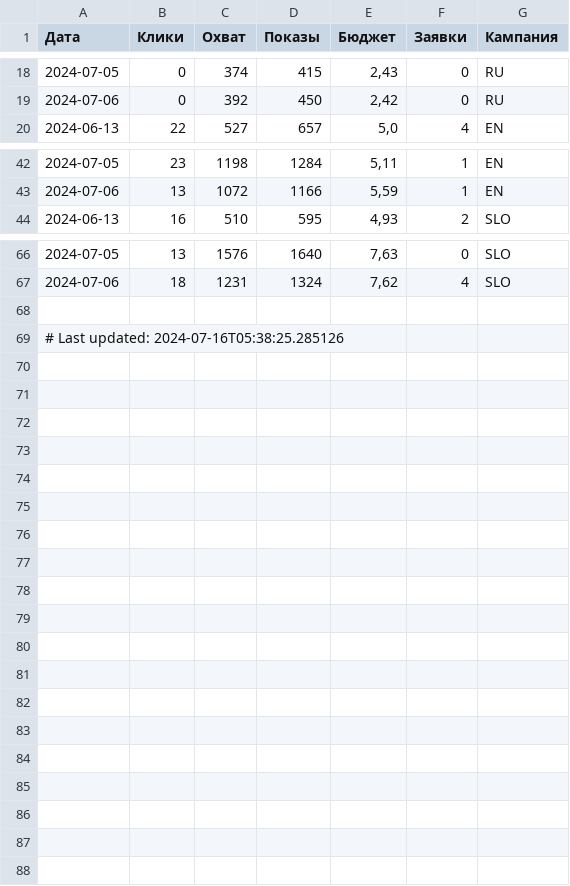
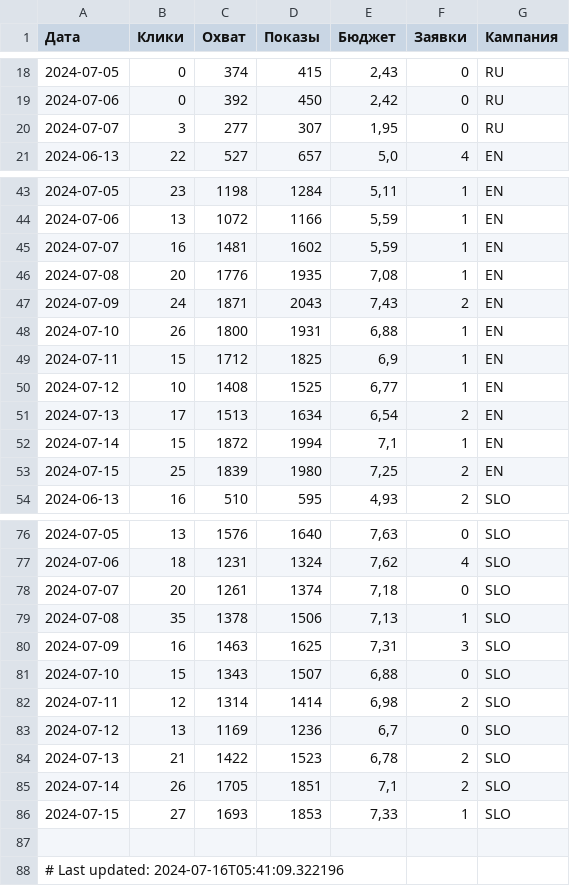
Before and after one commit to user1177-ux/KO_target_meta_data, a CSV file: facebook_ads_data_leads_1_year.csv, drawn as a sheet; only a part is shown, gaps mark what is left out.

```diff
--- a/facebook_ads_data_leads_1_year.csv
+++ b/facebook_ads_data_leads_1_year.csv
@@ -19,2 +19,3 @@
 2024-07-06,0,392,450,"2,42",0,RU
+2024-07-07,3,277,307,"1,95",0,RU
 2024-06-13,22,527,657,"5,0",4,EN
@@ -43,2 +44,11 @@
 2024-07-06,13,1072,1166,"5,59",1,EN
+2024-07-07,16,1481,1602,"5,59",1,EN
+2024-07-08,20,1776,1935,"7,08",1,EN
+2024-07-09,24,1871,2043,"7,43",2,EN
+2024-07-10,26,1800,1931,"6,88",1,EN
+2024-07-11,15,1712,1825,"6,9",1,EN
+2024-07-12,10,1408,1525,"6,77",1,EN
+2024-07-13,17,1513,1634,"6,54",2,EN
+2024-07-14,15,1872,1994,"7,1",1,EN
+2024-07-15,25,1839,1980,"7,25",2,EN
 2024-06-13,16,510,595,"4,93",2,SLO
@@ -67,3 +77,12 @@
 2024-07-06,18,1231,1324,"7,62",4,SLO
+2024-07-07,20,1261,1374,"7,18",0,SLO
+2024-07-08,35,1378,1506,"7,13",1,SLO
+2024-07-09,16,1463,1625,"7,31",3,SLO
+2024-07-10,15,1343,1507,"6,88",0,SLO
+2024-07-11,12,1314,1414,"6,98",2,SLO
+2024-07-12,13,1169,1236,"6,7",0,SLO
+2024-07-13,21,1422,1523,"6,78",2,SLO
+2024-07-14,26,1705,1851,"7,1",2,SLO
+2024-07-15,27,1693,1853,"7,33",1,SLO
 
-# Last updated: 2024-07-16T05:38:25.285126
+# Last updated: 2024-07-16T05:41:09.322196
```
Also changed, not shown: facebook_ads_data_leads_7_days.csv.
